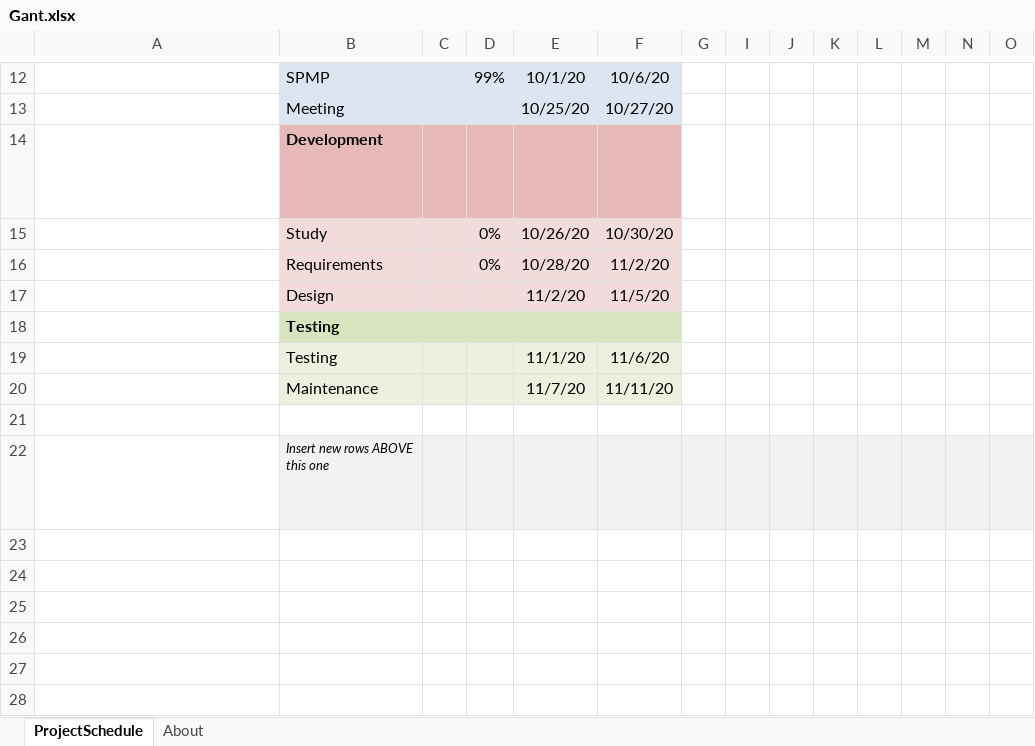
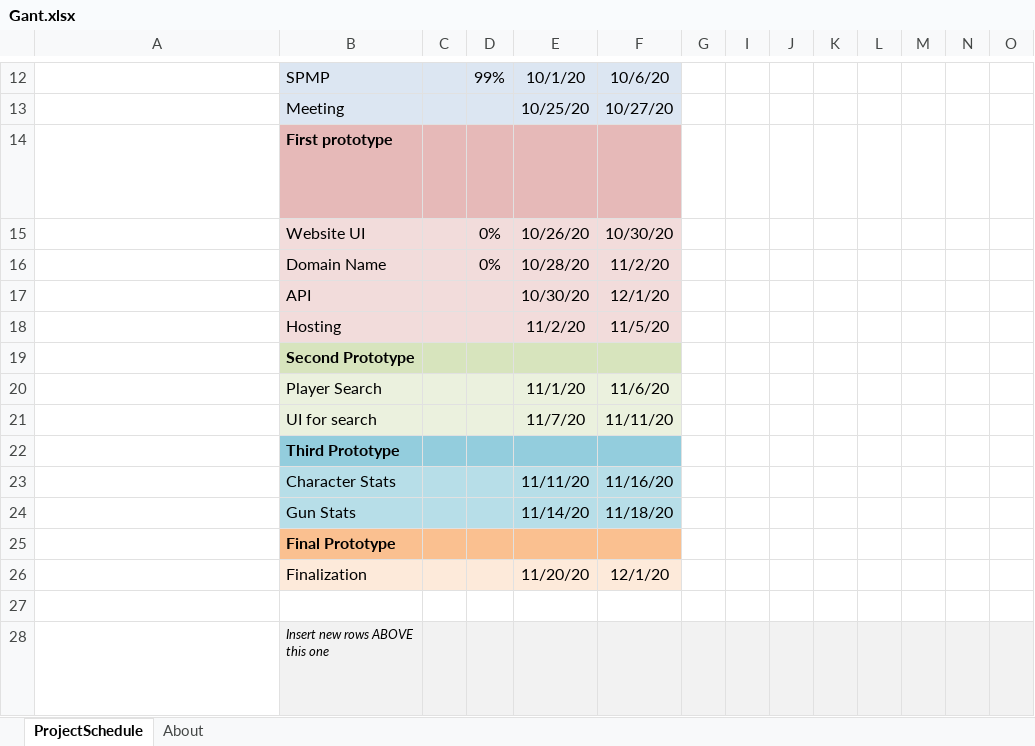
Before and after one commit to SethGraa/COSC412Individual, an Excel workbook: Gant.xlsx, sheet ProjectSchedule, drawn as a sheet; only a part is shown, gaps mark what is left out; long unchanged cells end in …; values as stored, in another font and other column widths than the file's, no borders; conditional formats not drawn; addresses are those after the commit; rows hold the shown columns only; the diff names each change by its address in the sheet, - before the commit and + after, or states it on an @@ line.

```diff
--- a/Gant.xlsx (sheet ProjectSchedule)
+++ b/Gant.xlsx (sheet ProjectSchedule)
-B14: Development
+B14: First prototype
-B15: Study
+B15: Website UI
-B16: Requirements
+B16: Domain Name
+row 17:  | API |  |  | 10/30/20 | 12/1/20
-B18: Design
+B18: Hosting
-B19: Testing
+B19: Second Prototype
-B20: Testing
+B20: Player Search
-B21: Maintenance
+B21: UI for search
+row 22:  | Third Prototype
+row 23:  | Character Stats |  |  | 11/11/20 | 11/16/20
+row 24:  | Gun Stats |  |  | 11/14/20 | 11/18/20
+row 25:  | Final Prototype
+row 26:  | Finalization |  |  | 11/20/20 | 12/1/20
```
Also changed, not shown: formulas that keep their value, 3 other files.
